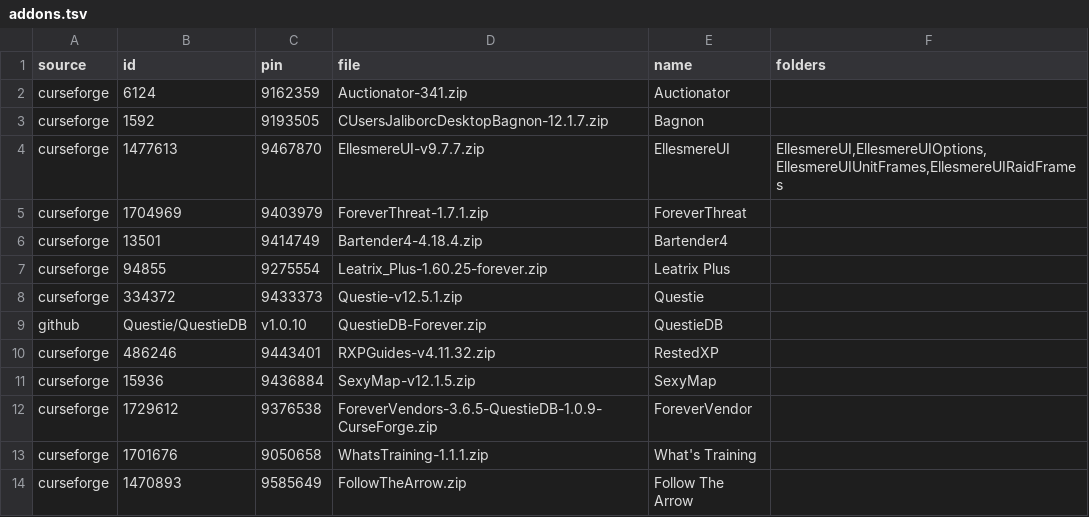
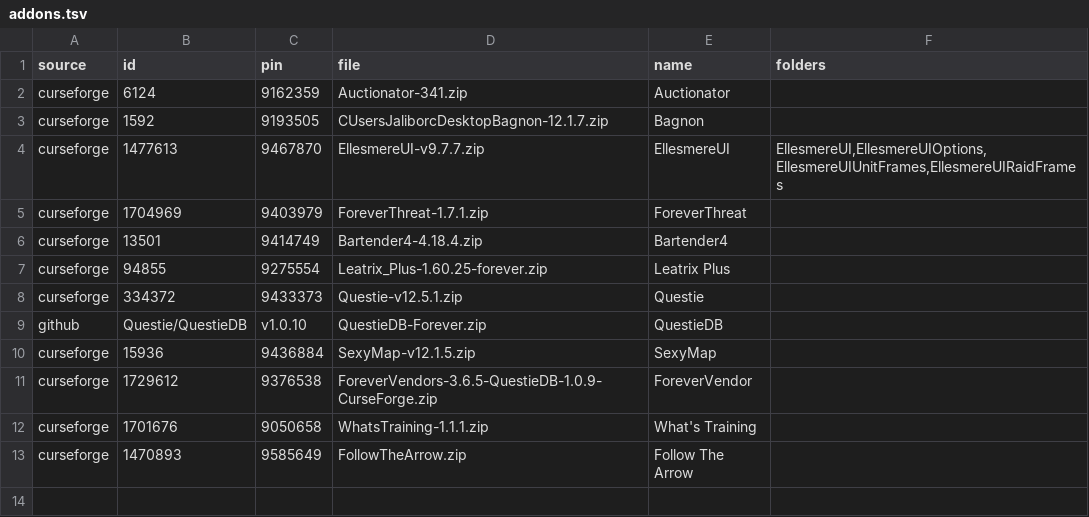
Before and after one commit to jackisgolden/superb-wow-kit, a TSV file: addons.tsv, drawn as a sheet; the diff names each change by its address in the sheet, - before the commit and + after, or states it on an @@ line.

```diff
--- a/addons.tsv
+++ b/addons.tsv
-row 10: curseforge | 486246 | 9443401 | RXPGuides-v4.11.32.zip | RestedXP
```
Also changed, not shown: 5 other files.
